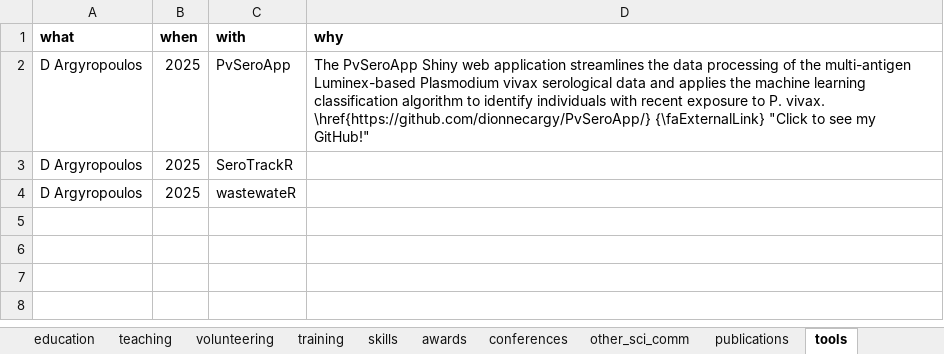
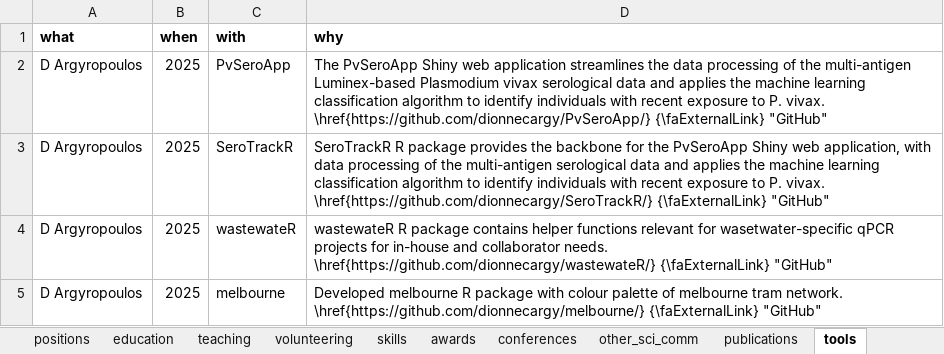
Before and after one commit to dionnecargy/cv, an Excel workbook: data/CV_DA_2026.xlsx, sheet tools, drawn as a sheet; values as stored, in another font and other column widths than the file's, no borders; the diff names each change by its address in the sheet, - before the commit and + after, or states it on an @@ line.

```diff
--- a/data/CV_DA_2026.xlsx (sheet tools)
+++ b/data/CV_DA_2026.xlsx (sheet tools)
-D2 (why): …\href{https://github.com/dionnecargy/PvSeroApp/} {\faExternalLink} "Click to see my GitHub!"
+D2 (why): …\href{https://github.com/dionnecargy/PvSeroApp/} {\faExternalLink} "GitHub"
-D3 (why): (empty)
+D3 (why): SeroTrackR R package provides the backbone for the PvSeroApp Shiny web application, with data processing of the multi-antigen serological data and applies the machine learning classification algorithm to identify individuals with recent exposure to P. vivax. \href{https://github.com/dionnecargy/SeroTrackR/} {\faExternalLink} "GitHub"
-D4 (why): (empty)
+D4 (why): wastewateR R package contains helper functions relevant for wasetwater-specific qPCR projects for in-house and collaborator needs. \href{https://github.com/dionnecargy/wastewateR/} {\faExternalLink} "GitHub"
+row 5: D Argyropoulos | 2025 | melbourne | Developed melbourne R package with colour palette of melbourne tram network. \href{https://github.com/dionnecargy/melbourne/} {\faExternalLink} "GitHub"
```
Also changed, not shown: sheet conferences, sheet volunteering, sheet teaching, sheet awards, sheet publications, sheet training, 3 more sheets, other sheet tabs, 2 other files.
